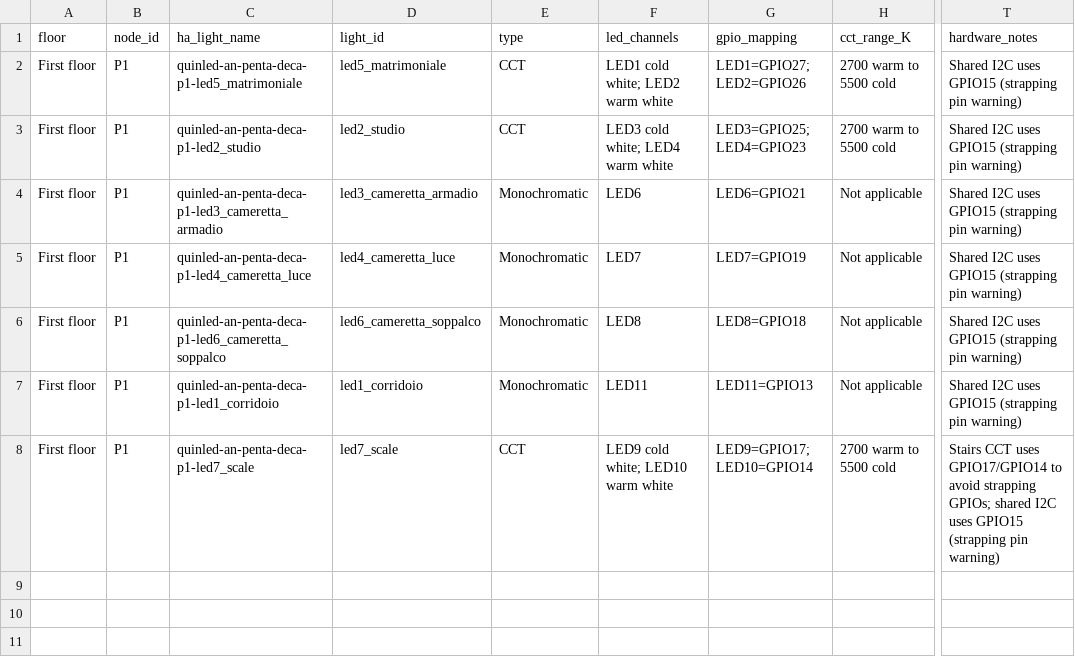
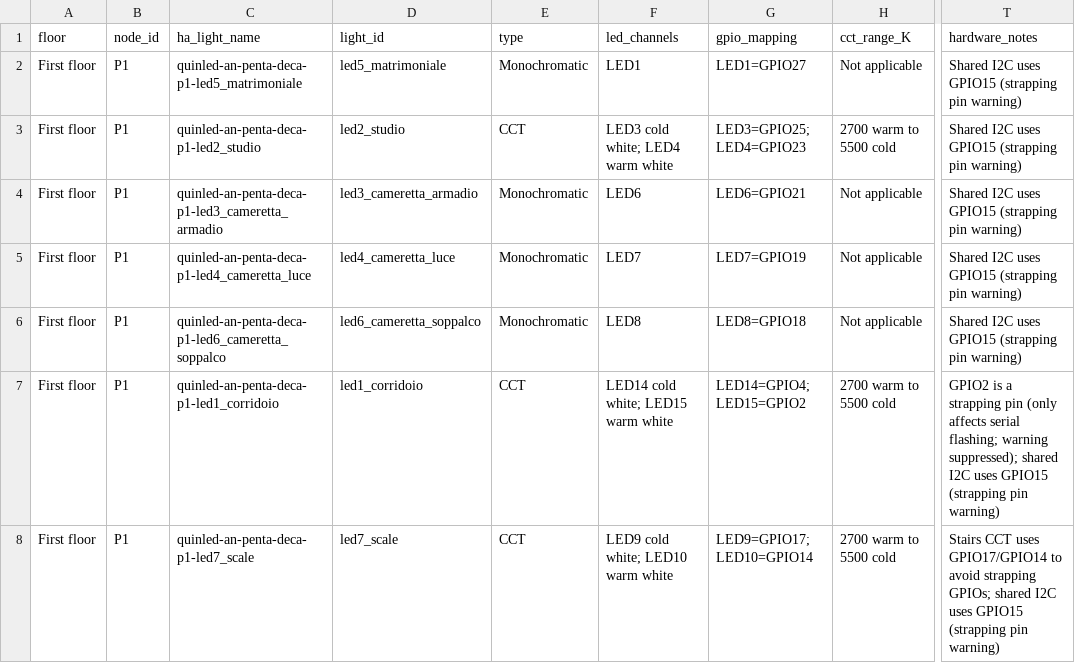
Before and after one commit to adrfantini/quinled-an-penta-deca-configurations, a CSV file: first_floor_summary.csv, drawn as a sheet; only a part is shown, gaps mark what is left out; the diff names each change by its address in the sheet, - before the commit and + after, or states it on an @@ line.

```diff
--- a/first_floor_summary.csv
+++ b/first_floor_summary.csv
-E2 (type): CCT
+E2 (type): Monochromatic
-F2 (led_channels): LED1 cold white; LED2 warm white
+F2 (led_channels): LED1
-G2 (gpio_mapping): LED1=GPIO27; LED2=GPIO26
+G2 (gpio_mapping): LED1=GPIO27
-H2 (cct_range_K): 2700 warm to 5500 cold
+H2 (cct_range_K): Not applicable
-E7 (type): Monochromatic
+E7 (type): CCT
-F7 (led_channels): LED11
+F7 (led_channels): LED14 cold white; LED15 warm white
-G7 (gpio_mapping): LED11=GPIO13
+G7 (gpio_mapping): LED14=GPIO4; LED15=GPIO2
-H7 (cct_range_K): Not applicable
+H7 (cct_range_K): 2700 warm to 5500 cold
-T7 (hardware_notes): Shared I2C uses…
+T7 (hardware_notes): GPIO2 is a strapping pin (only affects serial flashing; warning suppressed); shared I2C uses…
```
Also changed, not shown: 1 other file.
